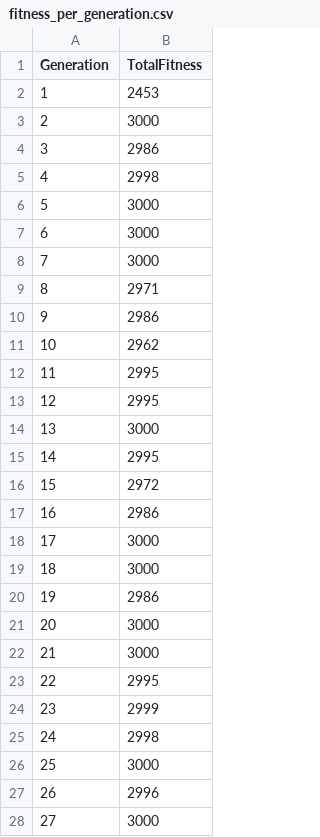
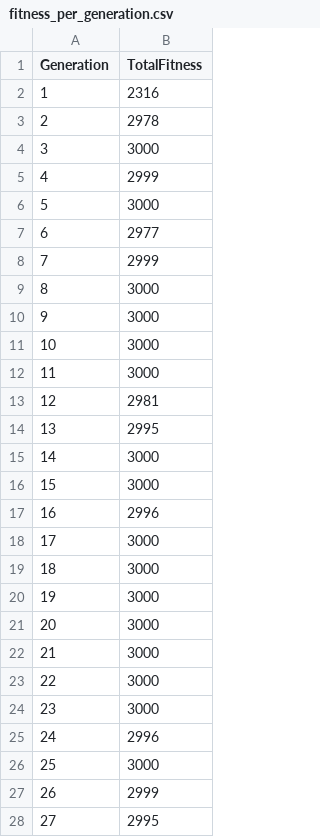
Before and after one commit to rcmdavis/prisoners, a CSV file: fitness_per_generation.csv, drawn as a sheet; only a part is shown; the diff covers the shown part only.

Commit message:
Added list functionality for fixed opponents

```diff
--- a/fitness_per_generation.csv
+++ b/fitness_per_generation.csv
@@ -1,28 +1,28 @@
 Generation,TotalFitness
-1,2453
-2,3000
-3,2986
-4,2998
+1,2316
+2,2978
+3,3000
+4,2999
 5,3000
-6,3000
-7,3000
-8,2971
-9,2986
-10,2962
-11,2995
-12,2995
-13,3000
-14,2995
-15,2972
-16,2986
+6,2977
+7,2999
+8,3000
+9,3000
+10,3000
+11,3000
+12,2981
+13,2995
+14,3000
+15,3000
+16,2996
 17,3000
 18,3000
-19,2986
+19,3000
 20,3000
 21,3000
-22,2995
-23,2999
-24,2998
+22,3000
+23,3000
+24,2996
 25,3000
-26,2996
-27,3000
+26,2999
+27,2995
```
Also changed, not shown: 20 edited cells elsewhere in this file, 2 other files.
